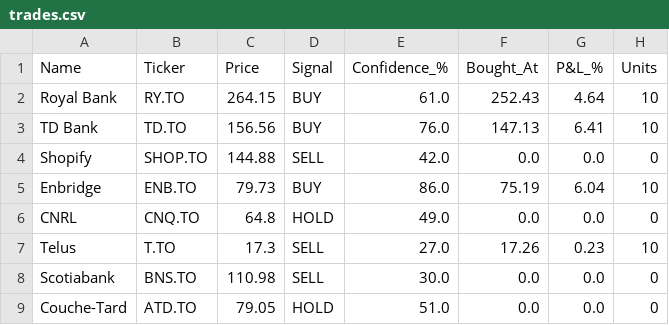
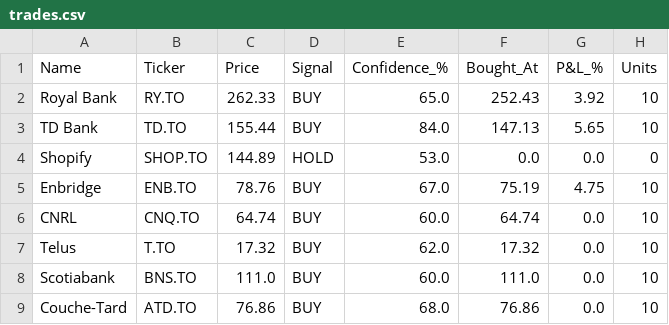
Before and after one commit to kdk1996/tsx-trading-bot, a CSV file: trades.csv, drawn as a sheet.

```diff
--- a/trades.csv
+++ b/trades.csv
@@ -1,9 +1,9 @@
 Name,Ticker,Price,Signal,Confidence_%,Bought_At,P&L_%,Units
-Royal Bank,RY.TO,264.15,BUY,61.0,252.43,4.64,10
-TD Bank,TD.TO,156.56,BUY,76.0,147.13,6.41,10
-Shopify,SHOP.TO,144.88,SELL,42.0,0.0,0.0,0
-Enbridge,ENB.TO,79.73,BUY,86.0,75.19,6.04,10
-CNRL,CNQ.TO,64.8,HOLD,49.0,0.0,0.0,0
-Telus,T.TO,17.3,SELL,27.0,17.26,0.23,10
-Scotiabank,BNS.TO,110.98,SELL,30.0,0.0,0.0,0
-Couche-Tard,ATD.TO,79.05,HOLD,51.0,0.0,0.0,0
+Royal Bank,RY.TO,262.33,BUY,65.0,252.43,3.92,10
+TD Bank,TD.TO,155.44,BUY,84.0,147.13,5.65,10
+Shopify,SHOP.TO,144.89,HOLD,53.0,0.0,0.0,0
+Enbridge,ENB.TO,78.76,BUY,67.0,75.19,4.75,10
+CNRL,CNQ.TO,64.74,BUY,60.0,64.74,0.0,10
+Telus,T.TO,17.32,BUY,62.0,17.32,0.0,10
+Scotiabank,BNS.TO,111.0,BUY,60.0,111.0,0.0,10
+Couche-Tard,ATD.TO,76.86,BUY,68.0,76.86,0.0,10
```
Also changed, not shown: 1 other file.
